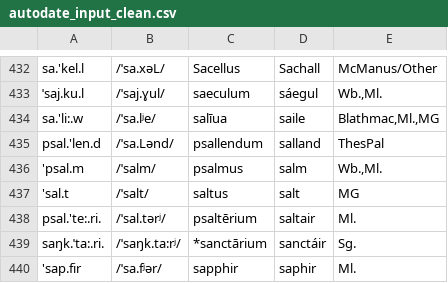
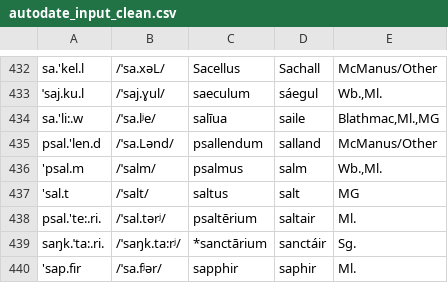
Before and after one commit to bowersd/lat2sgaLoans, a CSV file: monteCarlo/autodate_input_clean.csv, drawn as a sheet; only a part is shown, gaps mark what is left out.

Commit message:
reverted source for salland to McManus/Other

```diff
--- a/monteCarlo/autodate_input_clean.csv
+++ b/monteCarlo/autodate_input_clean.csv
@@ -434,3 +434,3 @@ sa.'kel.l,/ˈsa.xəL/,Sacellus,Sachall,McManus/Other
 sa.'li:.w,/ˈsa.lʲe/,salīua,saile,"Blathmac,Ml.,MG"
-psal.'len.d,/ˈsa.Lənd/,psallendum,salland,ThesPal
+psal.'len.d,/ˈsa.Lənd/,psallendum,salland,McManus/Other
 'psal.m,/ˈsalm/,psalmus,salm,"Wb.,Ml."
```
